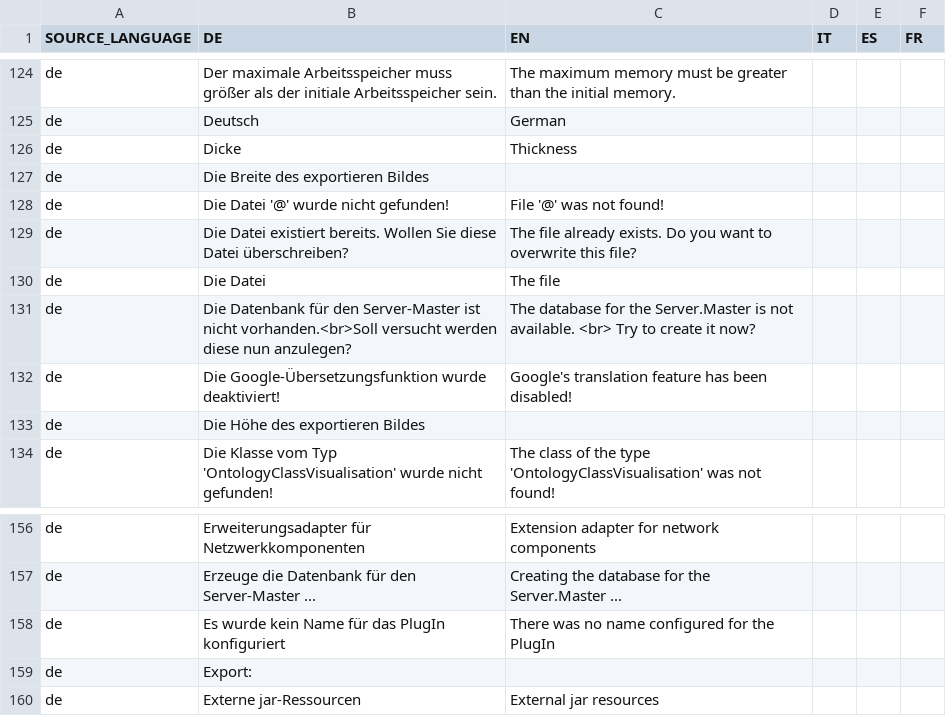
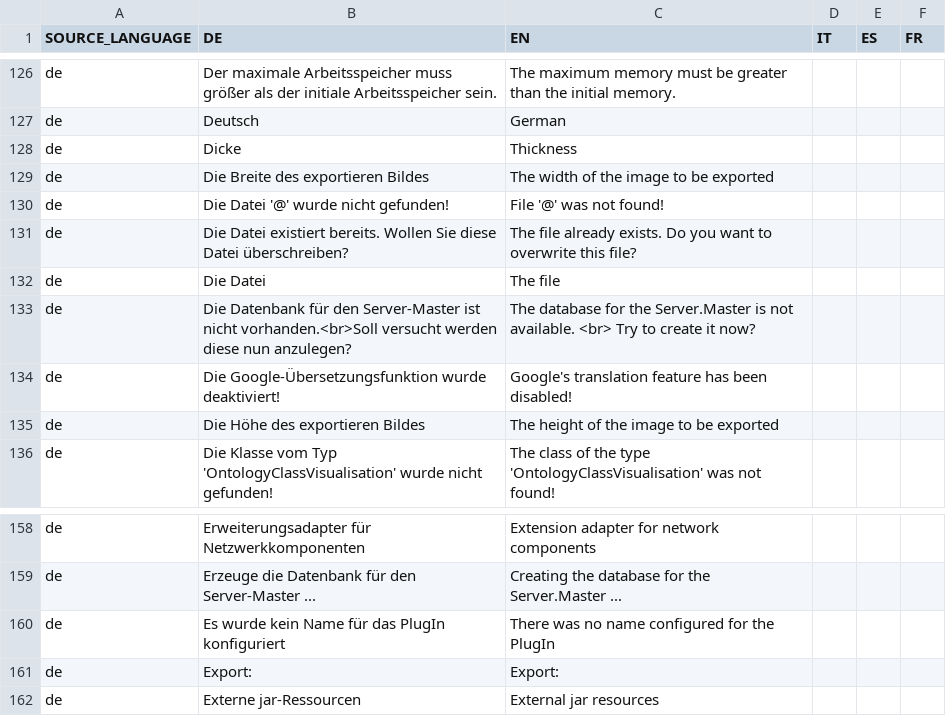
Before and after one commit to EnFlexIT/AgentWorkbench, a CSV file: properties/dictionary.csv, drawn as a sheet; only a part is shown, gaps mark what is left out; the diff covers the shown part only.

```diff
--- a/properties/dictionary.csv
+++ b/properties/dictionary.csv
@@ -126,3 +128,3 @@ de;Deutsch;German
 de;Dicke;Thickness;;;
-de;Die Breite des exportieren Bildes;;;;
+de;Die Breite des exportieren Bildes;The width of the image to be exported;;;
 de;Die Datei '@' wurde nicht gefunden!;File '@' was not found!
@@ -132,3 +134,3 @@ de;Die Datenbank für den Server-Master ist nicht vorhanden.<br>Soll versucht we
 de;Die Google-Übersetzungsfunktion wurde deaktiviert!;Google's translation feature has been disabled!;;;
-de;Die Höhe des exportieren Bildes;;;;
+de;Die Höhe des exportieren Bildes;The height of the image to be exported;;;
 de;Die Klasse vom Typ 'OntologyClassVisualisation' wurde nicht gefunden!;The class of the type 'OntologyClassVisualisation' was not found!;;;
@@ -158,3 +160,3 @@ de;Erzeuge die Datenbank für den Server-Master ...;Creating the database for th
 de;Es wurde kein Name für das PlugIn konfiguriert;There was no name configured for the PlugIn
-de;Export:;;;;
+de;Export:;Export:;;;
 de;Externe jar-Ressourcen;External jar resources;;;
```
Also changed, not shown: 4 added rows and 1 edited cell elsewhere in this file, 15 other files.
